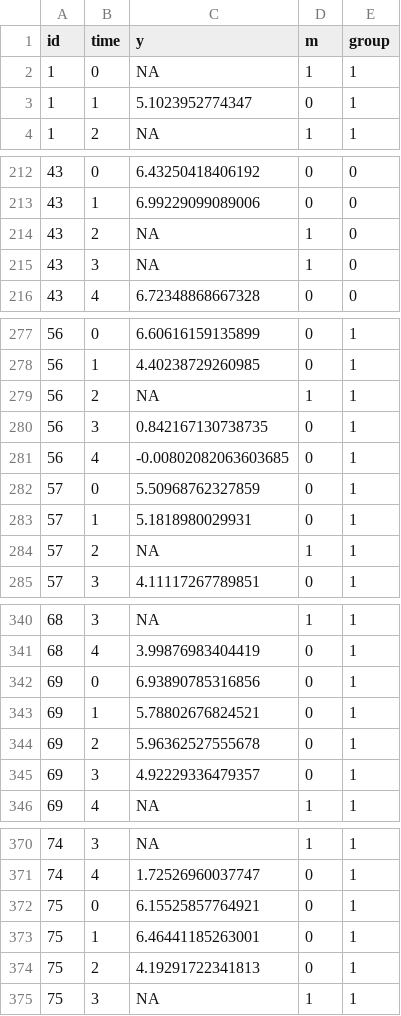
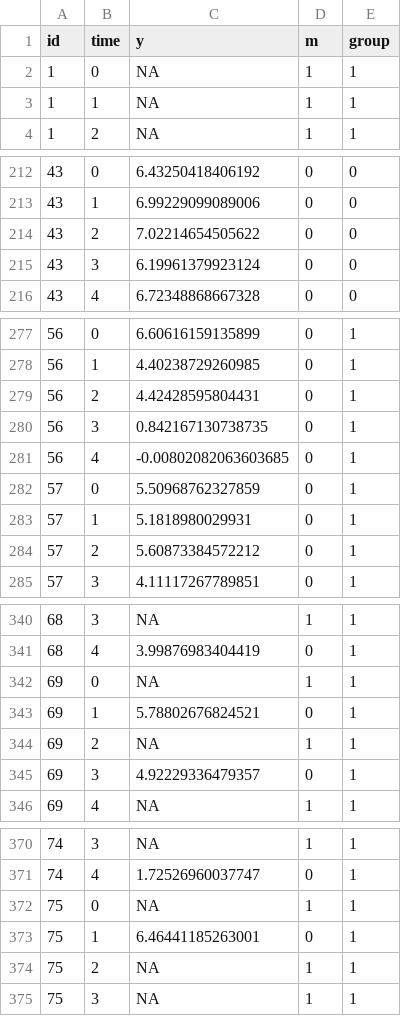
Before and after one commit to craigenders/mnar-mlm, a CSV file: growth-intermittent.csv, drawn as a sheet; only a part is shown, gaps mark what is left out; the diff covers the shown part only.

```diff
--- a/growth-intermittent.csv
+++ b/growth-intermittent.csv
@@ -2,3 +2,3 @@
 1,0,NA,1,1
-1,1,5.1023952774347,0,1
+1,1,NA,1,1
 1,2,NA,1,1
@@ -213,4 +213,4 @@
 43,1,6.99229099089006,0,0
-43,2,NA,1,0
-43,3,NA,1,0
+43,2,7.02214654505622,0,0
+43,3,6.19961379923124,0,0
 43,4,6.72348868667328,0,0
@@ -278,3 +278,3 @@
 56,1,4.40238729260985,0,1
-56,2,NA,1,1
+56,2,4.42428595804431,0,1
 56,3,0.842167130738735,0,1
@@ -283,3 +283,3 @@
 57,1,5.1818980029931,0,1
-57,2,NA,1,1
+57,2,5.60873384572212,0,1
 57,3,4.11117267789851,0,1
@@ -341,5 +341,5 @@
 68,4,3.99876983404419,0,1
-69,0,6.93890785316856,0,1
+69,0,NA,1,1
 69,1,5.78802676824521,0,1
-69,2,5.96362527555678,0,1
+69,2,NA,1,1
 69,3,4.92229336479357,0,1
@@ -371,5 +371,5 @@
 74,4,1.72526960037747,0,1
-75,0,6.15525857764921,0,1
+75,0,NA,1,1
 75,1,6.46441185263001,0,1
-75,2,4.19291722341813,0,1
+75,2,NA,1,1
 75,3,NA,1,1
```
Also changed, not shown: 104 edited cells elsewhere in this file, 1 other file.
